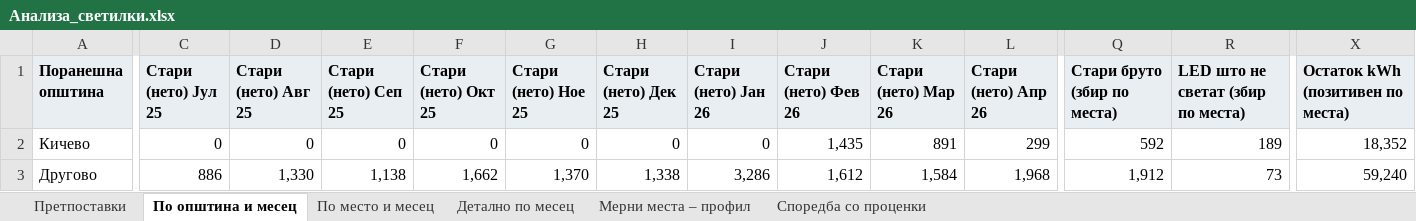
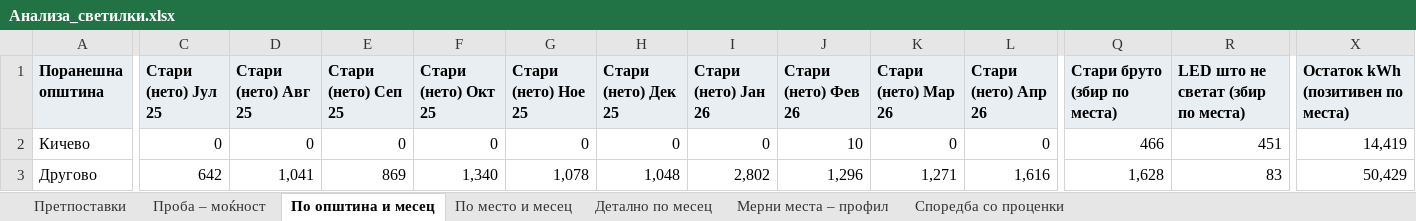
Before and after one commit to alektino/prvproekt, an Excel workbook: analiza-svetilki/izlez/Анализа_светилки.xlsx, sheet По општина и месец, drawn as a sheet; only a part is shown, gaps mark what is left out; values as stored, in another font and other column widths than the file's, no borders; the diff covers the shown part only; the diff names each change by its address in the sheet, - before the commit and + after, or states it on an @@ line.

```diff
--- a/analiza-svetilki/izlez/Анализа_светилки.xlsx (sheet По општина и месец)
+++ b/analiza-svetilki/izlez/Анализа_светилки.xlsx (sheet По општина и месец)
+sheet tab: Проба – моќност
-J2 (Стари (нето) Фев 26): 1,435
+J2 (Стари (нето) Фев 26): 10
-K2 (Стари (нето) Мар 26): 891
+K2 (Стари (нето) Мар 26): 0
-L2 (Стари (нето) Апр 26): 299
+L2 (Стари (нето) Апр 26): 0
-Q2 (Стари бруто (збир по места)): 592
+Q2 (Стари бруто (збир по места)): 466
-R2: 189
+R2: 451
-X2 (Остаток kWh (позитивен по места)): 18,352
+X2 (Остаток kWh (позитивен по места)): 14,419
-C3 (Стари (нето) Јул 25): 886
+C3 (Стари (нето) Јул 25): 642
-D3 (Стари (нето) Авг 25): 1,330
+D3 (Стари (нето) Авг 25): 1,041
-E3 (Стари (нето) Сеп 25): 1,138
+E3 (Стари (нето) Сеп 25): 869
-F3 (Стари (нето) Окт 25): 1,662
+F3 (Стари (нето) Окт 25): 1,340
-G3 (Стари (нето) Ное 25): 1,370
+G3 (Стари (нето) Ное 25): 1,078
-H3 (Стари (нето) Дек 25): 1,338
+H3 (Стари (нето) Дек 25): 1,048
-I3 (Стари (нето) Јан 26): 3,286
+I3 (Стари (нето) Јан 26): 2,802
-J3 (Стари (нето) Фев 26): 1,612
+J3 (Стари (нето) Фев 26): 1,296
-K3 (Стари (нето) Мар 26): 1,584
+K3 (Стари (нето) Мар 26): 1,271
-L3 (Стари (нето) Апр 26): 1,968
+L3 (Стари (нето) Апр 26): 1,616
-Q3 (Стари бруто (збир по места)): 1,912
+Q3 (Стари бруто (збир по места)): 1,628
-R3: 73
+R3: 83
-X3 (Остаток kWh (позитивен по места)): 59,240
+X3 (Остаток kWh (позитивен по места)): 50,429
```
Also changed, not shown: 72 edited cells elsewhere in this sheet, sheet Детално по месец, sheet По место и месец, sheet Споредба со проценки, sheet Претпоставки, analiza-svetilki/izlez/Проверка_мерни_места.xlsx, 13 other files.
